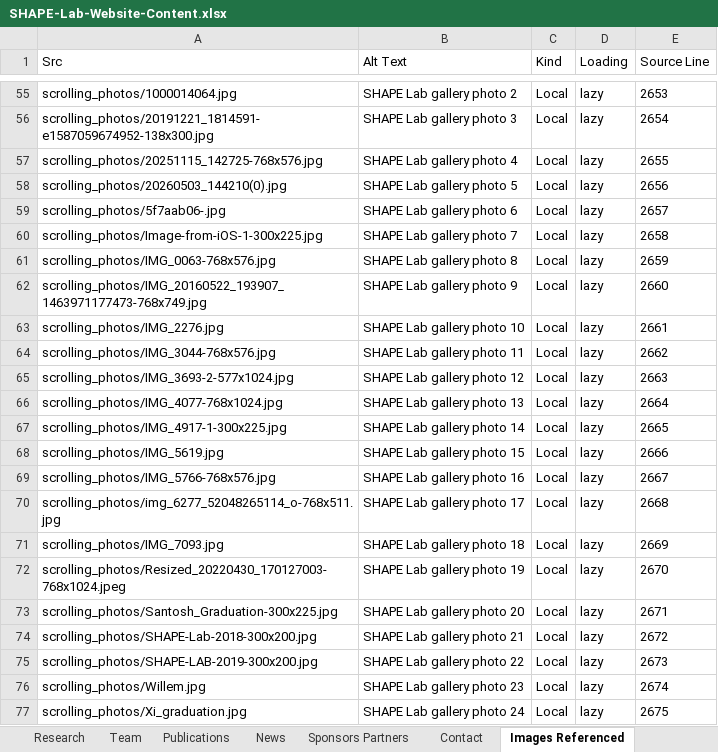
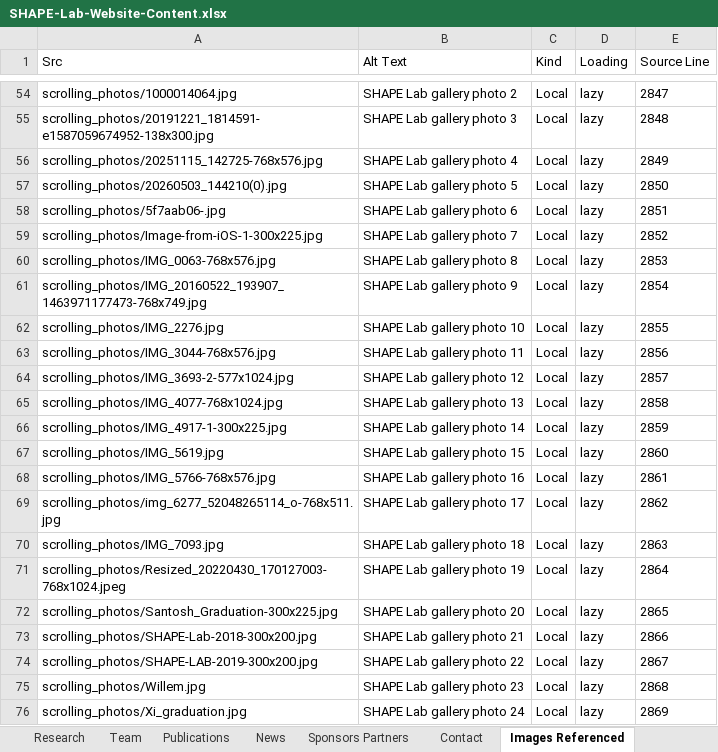
Before and after one commit to bygong5201/ShapeLab-Website, an Excel workbook: SHAPE-Lab-Website-Content.xlsx, sheet Images Referenced, drawn as a sheet; only a part is shown, gaps mark what is left out; values as stored, in another font and other column widths than the file's, no borders; addresses are those after the commit; the diff covers the shown part only; the diff names each change by its address in the sheet, - before the commit and + after, or states it on an @@ line.

```diff
--- a/SHAPE-Lab-Website-Content.xlsx (sheet Images Referenced)
+++ b/SHAPE-Lab-Website-Content.xlsx (sheet Images Referenced)
-E54 (Source Line): 2653
+E54 (Source Line): 2847
-E55 (Source Line): 2654
+E55 (Source Line): 2848
-E56 (Source Line): 2655
+E56 (Source Line): 2849
-E57 (Source Line): 2656
+E57 (Source Line): 2850
-E58 (Source Line): 2657
+E58 (Source Line): 2851
-E59 (Source Line): 2658
+E59 (Source Line): 2852
-E60 (Source Line): 2659
+E60 (Source Line): 2853
-E61 (Source Line): 2660
+E61 (Source Line): 2854
-E62 (Source Line): 2661
+E62 (Source Line): 2855
-E63 (Source Line): 2662
+E63 (Source Line): 2856
-E64 (Source Line): 2663
+E64 (Source Line): 2857
-E65 (Source Line): 2664
+E65 (Source Line): 2858
-E66 (Source Line): 2665
+E66 (Source Line): 2859
-E67 (Source Line): 2666
+E67 (Source Line): 2860
-E68 (Source Line): 2667
+E68 (Source Line): 2861
-E69 (Source Line): 2668
+E69 (Source Line): 2862
-E70 (Source Line): 2669
+E70 (Source Line): 2863
-E71 (Source Line): 2670
+E71 (Source Line): 2864
-E72 (Source Line): 2671
+E72 (Source Line): 2865
-E73 (Source Line): 2672
+E73 (Source Line): 2866
-E74 (Source Line): 2673
+E74 (Source Line): 2867
-E75 (Source Line): 2674
+E75 (Source Line): 2868
-E76 (Source Line): 2675
+E76 (Source Line): 2869
```
Also changed, not shown: 5 added rows, 6 removed rows and 48 edited cells elsewhere in this sheet, sheet Links Referenced, sheet Publications, sheet News, sheet Research, sheet Site Copy, sheet Sponsors Partners, 3 other files.
